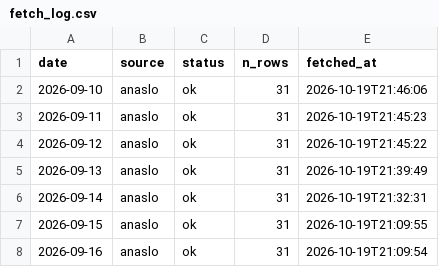
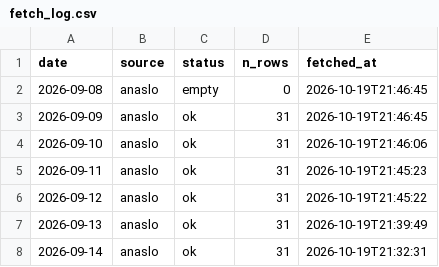
Before and after one commit to koukikoukisanosano-ai/hana-wo, a CSV file: data/fetch_log.csv, drawn as a sheet; only a part is shown; the shorter side is filled out with more unchanged rows.

```diff
--- a/data/fetch_log.csv
+++ b/data/fetch_log.csv
@@ -1,2 +1,4 @@
 date,source,status,n_rows,fetched_at
+2026-09-08,anaslo,empty,0,2026-10-19T21:46:45
+2026-09-09,anaslo,ok,31,2026-10-19T21:46:45
 2026-09-10,anaslo,ok,31,2026-10-19T21:46:06
```
Also changed, not shown: data/daily_settings.csv, data/predictions/2026-10-19.csv, 8 other files.
